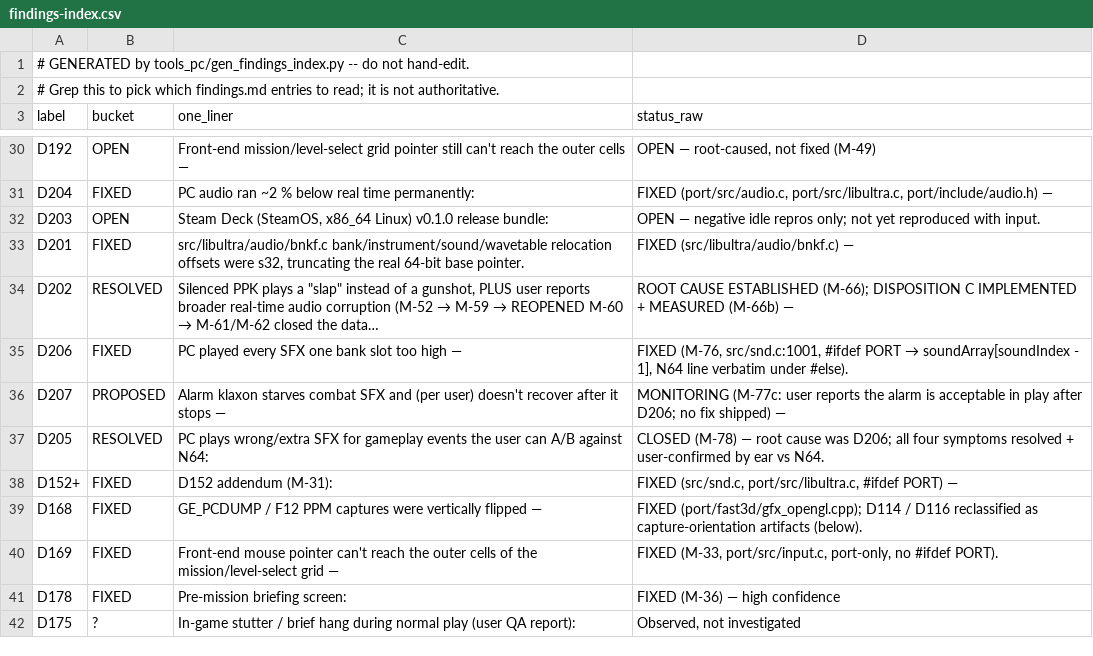
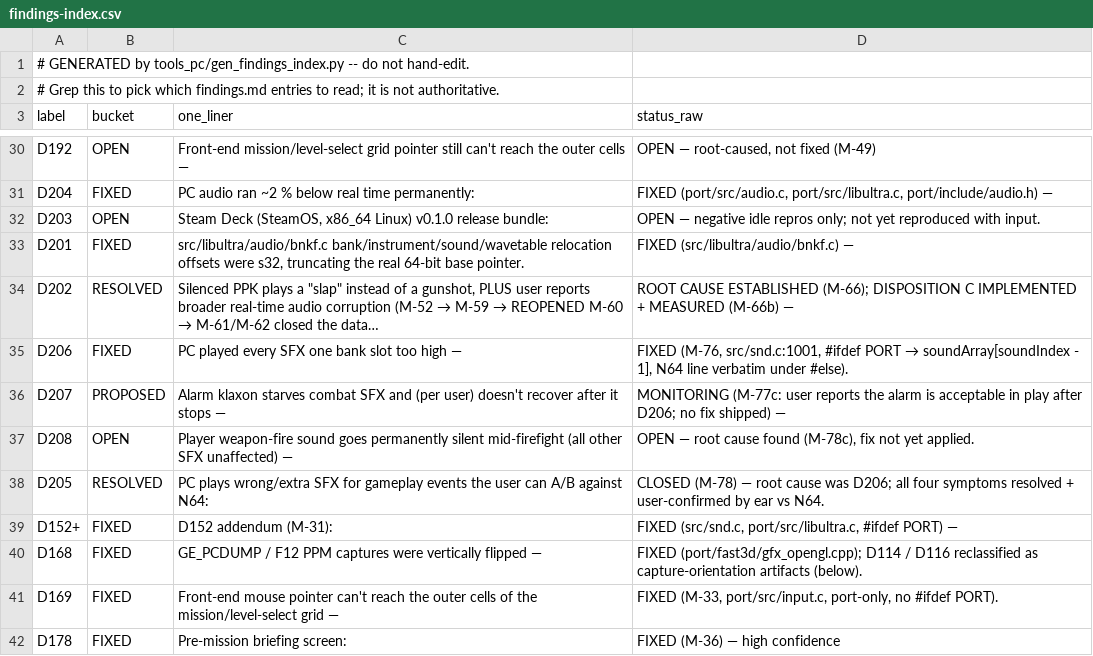
Before and after one commit to Djbrotherson/ge-pc-port, a CSV file: docs/dev/findings-index.csv, drawn as a sheet; only a part is shown, gaps mark what is left out; the shorter side is filled out with more unchanged rows; the diff names each change by its address in the sheet, - before the commit and + after, or states it on an @@ line.

```diff
--- a/docs/dev/findings-index.csv
+++ b/docs/dev/findings-index.csv
+row 37: D208 | OPEN | Player weapon-fire sound goes permanently silent mid-firefight (all other SFX unaffected) — | OPEN — root cause found (M-78c), fix not yet applied.
```
Also changed, not shown: 2 other files.
